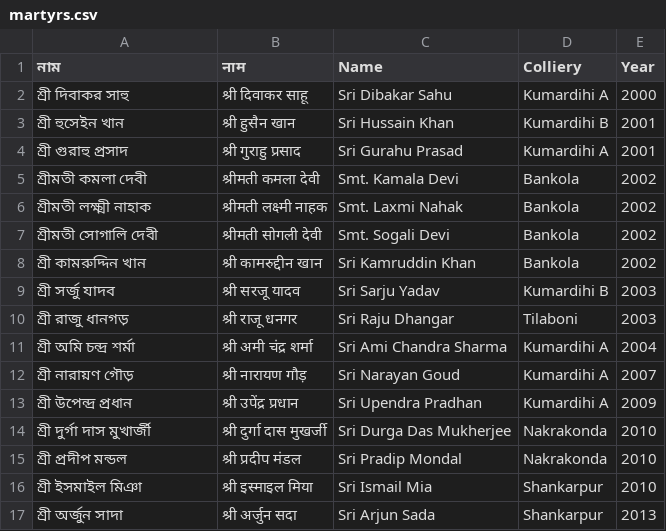
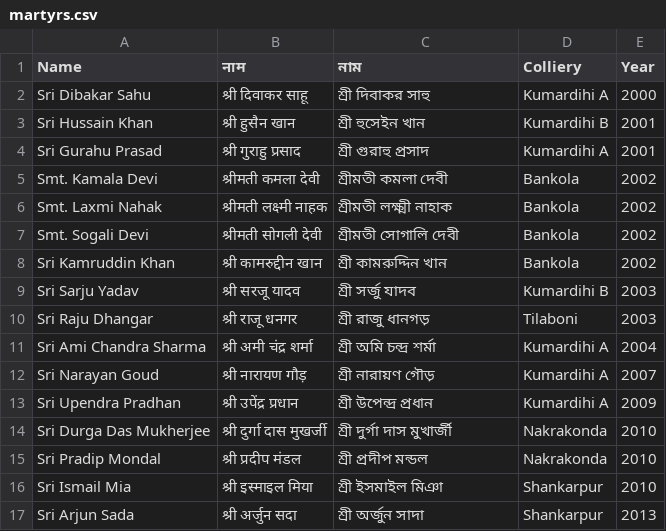
Before and after one commit to BankolaArea/BankolaArea.github.io, a CSV file: CoalMatyrBankola/martyrs.csv, drawn as a sheet; only a part is shown; the diff covers the shown part only.

Commit message:
Update martyrs.csv

```diff
--- a/CoalMatyrBankola/martyrs.csv
+++ b/CoalMatyrBankola/martyrs.csv
@@ -1,17 +1,17 @@
-নাম,नाम,Name,Colliery,Year
-শ্রী দিবাকর সাহু,श्री दिवाकर साहू,Sri Dibakar Sahu,Kumardihi A,2000
-শ্রী হুসেইন খান,श्री हुसैन खान,Sri Hussain Khan,Kumardihi B,2001
-শ্রী গুরাহু প্রসাদ,श्री गुराहु प्रसाद,Sri Gurahu Prasad ,Kumardihi A,2001
-শ্রীমতী কমলা দেবী,श्रीमती कमला देवी,Smt. Kamala Devi,Bankola,2002
-শ্রীমতী লক্ষ্মী নাহাক,श्रीमती लक्ष्मी नाहक,Smt. Laxmi Nahak,Bankola,2002
-শ্রীমতী সোগালি দেবী,श्रीमती सोगली देवी,Smt. Sogali Devi,Bankola,2002
-শ্রী কামরুদ্দিন খান,श्री कामरुद्दीन खान,Sri Kamruddin Khan,Bankola,2002
-শ্রী সর্জু যাদব,श्री सरजू यादव,Sri Sarju Yadav,Kumardihi B,2003
-শ্রী রাজু ধানগড়,श्री राजू धनगर,Sri Raju Dhangar,Tilaboni,2003
-শ্রী অমি চন্দ্র শর্মা,श्री अमी चंद्र शर्मा,Sri Ami Chandra Sharma,Kumardihi A,2004
-শ্রী নারায়ণ গৌড়,श्री नारायण गौड़,Sri Narayan Goud,Kumardihi A,2007
-শ্রী উপেন্দ্র প্রধান,श्री उपेंद्र प्रधान,Sri Upendra Pradhan,Kumardihi A,2009
-শ্রী দুর্গা দাস মুখার্জী,श्री दुर्गा दास मुखर्जी,Sri Durga Das Mukherjee,Nakrakonda,2010
-শ্রী প্রদীপ মন্ডল,श्री प्रदीप मंडल,Sri Pradip Mondal,Nakrakonda,2010
-শ্রী ইসমাইল মিঞা,श्री इस्माइल मिया,Sri Ismail Mia,Shankarpur,2010
-শ্রী অর্জুন সাদা,श्री अर्जुन सदा,Sri Arjun Sada,Shankarpur,2013
+Name,नाम,নাম,Colliery,Year
+Sri Dibakar Sahu,श्री दिवाकर साहू,শ্রী দিবাকর সাহু,Kumardihi A,2000
+Sri Hussain Khan,श्री हुसैन खान,শ্রী হুসেইন খান,Kumardihi B,2001
+Sri Gurahu Prasad ,श्री गुराहु प्रसाद,শ্রী গুরাহু প্রসাদ,Kumardihi A,2001
+Smt. Kamala Devi,श्रीमती कमला देवी,শ্রীমতী কমলা দেবী,Bankola,2002
+Smt. Laxmi Nahak,श्रीमती लक्ष्मी नाहक,শ্রীমতী লক্ষ্মী নাহাক,Bankola,2002
+Smt. Sogali Devi,श्रीमती सोगली देवी,শ্রীমতী সোগালি দেবী,Bankola,2002
+Sri Kamruddin Khan,श्री कामरुद्दीन खान,শ্রী কামরুদ্দিন খান,Bankola,2002
+Sri Sarju Yadav,श्री सरजू यादव,শ্রী সর্জু যাদব,Kumardihi B,2003
+Sri Raju Dhangar,श्री राजू धनगर,শ্রী রাজু ধানগড়,Tilaboni,2003
+Sri Ami Chandra Sharma,श्री अमी चंद्र शर्मा,শ্রী অমি চন্দ্র শর্মা,Kumardihi A,2004
+Sri Narayan Goud,श्री नारायण गौड़,শ্রী নারায়ণ গৌড়,Kumardihi A,2007
+Sri Upendra Pradhan,श्री उपेंद्र प्रधान,শ্রী উপেন্দ্র প্রধান,Kumardihi A,2009
+Sri Durga Das Mukherjee,श्री दुर्गा दास मुखर्जी,শ্রী দুর্গা দাস মুখার্জী,Nakrakonda,2010
+Sri Pradip Mondal,श्री प्रदीप मंडल,শ্রী প্রদীপ মন্ডল,Nakrakonda,2010
+Sri Ismail Mia,श्री इस्माइल मिया,শ্রী ইসমাইল মিঞা,Shankarpur,2010
+Sri Arjun Sada,श्री अर्जुन सदा,শ্রী অর্জুন সাদা,Shankarpur,2013
```
Also changed, not shown: 8 edited cells elsewhere in this file.
